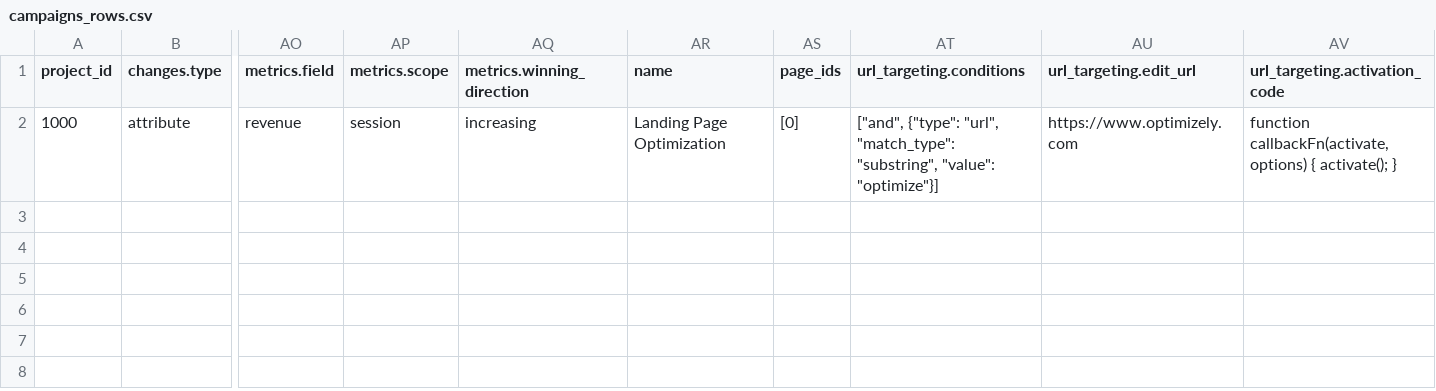
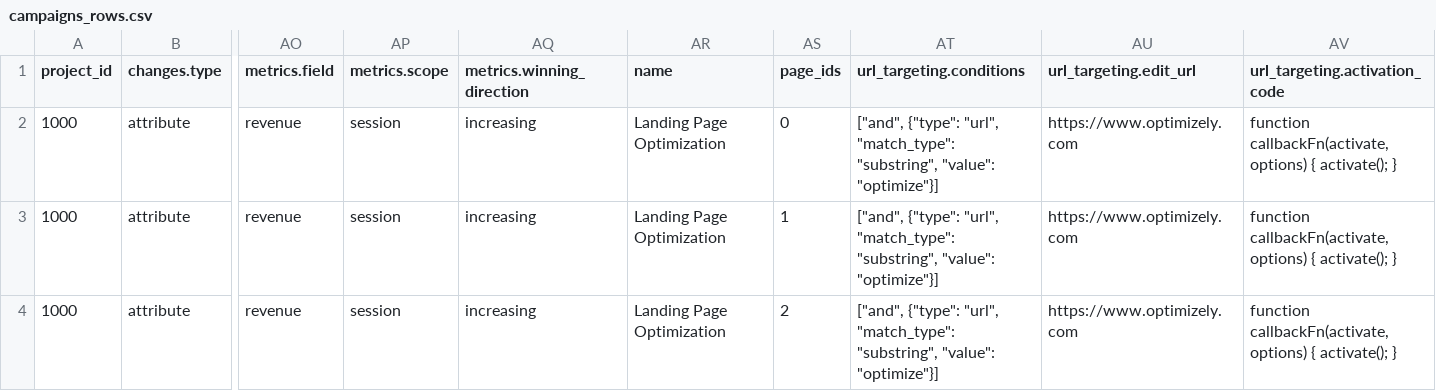
Before and after one commit to simone-coelho/ord, a CSV file: temp/campaigns/campaigns_rows.csv, drawn as a sheet; only a part is shown, gaps mark what is left out; rows hold the shown columns only; the diff names each change by its address in the sheet, - before the commit and + after, or states it on an @@ line.

```diff
--- a/temp/campaigns/campaigns_rows.csv
+++ b/temp/campaigns/campaigns_rows.csv
-AS2 (page_ids): [0]
+AS2 (page_ids): 0
+row 3: 1000 | attribute | revenue | session | increasing | Landing Page Optimization | 1 | ["and", {"type": "url", "match_type": "substring", "value": "optimize"}] | https://www.optimizely.com | function callbackFn(activate, options) { activate(); }
+row 4: 1000 | attribute | revenue | session | increasing | Landing Page Optimization | 2 | ["and", {"type": "url", "match_type": "substring", "value": "optimize"}] | https://www.optimizely.com | function callbackFn(activate, options) { activate(); }
```
Also changed, not shown: 11 other files.
